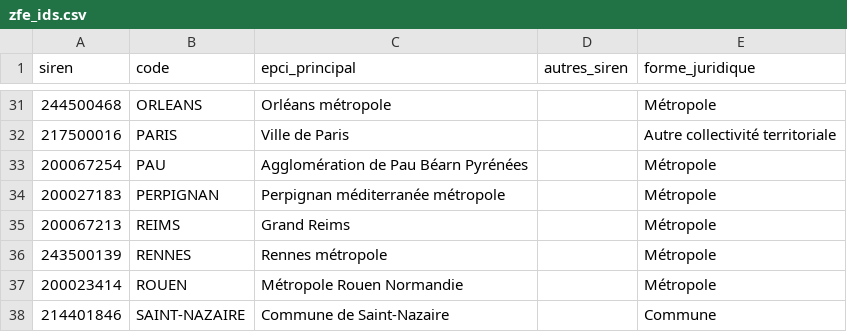
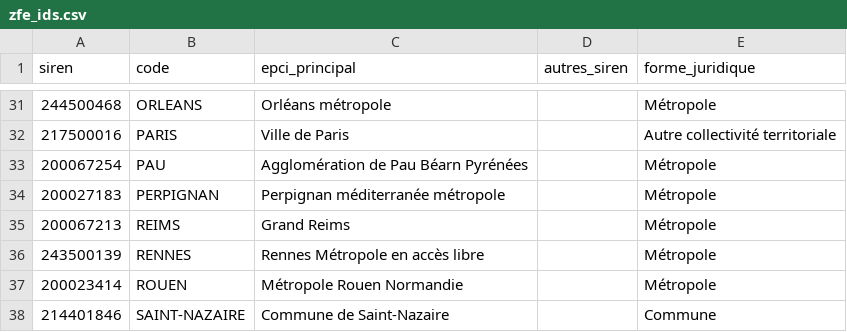
Before and after one commit to etalab/transport-site, a CSV file: apps/transport/priv/zfe_ids.csv, drawn as a sheet; only a part is shown, gaps mark what is left out.

Commit message:
Ajout Rennes métropole dans liste des ZFE

```diff
--- a/apps/transport/priv/zfe_ids.csv
+++ b/apps/transport/priv/zfe_ids.csv
@@ -35,3 +35,3 @@ siren;code;epci_principal;autres_siren;forme_juridique
 200067213;REIMS;Grand Reims;;Métropole
-243500139;RENNES;Rennes métropole;;Métropole
+243500139;RENNES;Rennes Métropole en accès libre;;Métropole
 200023414;ROUEN;Métropole Rouen Normandie;;Métropole
```
